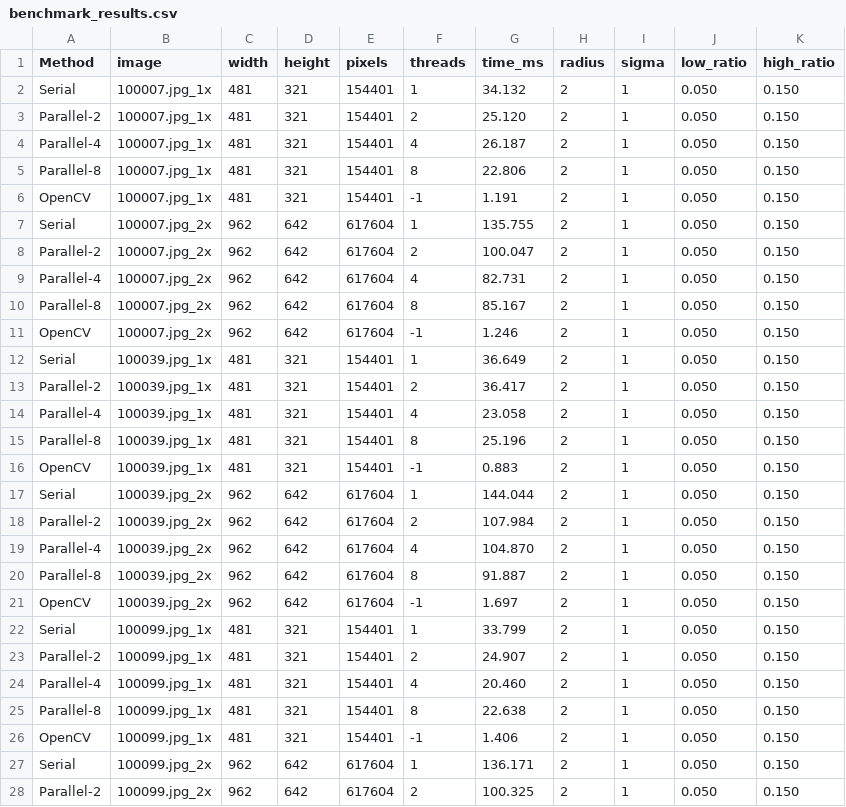
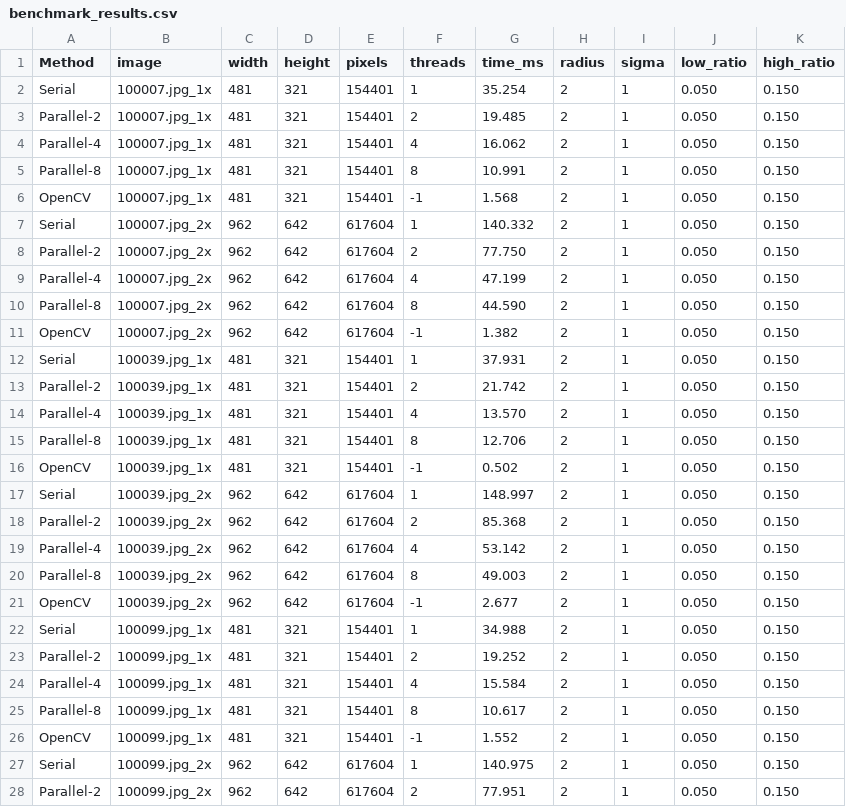
Before and after one commit to JiaJia-SHIH/Brno_Canny_Detector_Project, a CSV file: benchmark_results/benchmark_results.csv, drawn as a sheet; only a part is shown; the diff covers the shown part only.

Commit message:
[Modified] Benchmark terminal Text

```diff
--- a/benchmark_results/benchmark_results.csv
+++ b/benchmark_results/benchmark_results.csv
@@ -1,28 +1,28 @@
 Method,image,width,height,pixels,threads,time_ms,radius,sigma,low_ratio,high_ratio
-Serial,100007.jpg_1x,481,321,154401,1,34.132,2,1,0.050,0.150
-Parallel-2,100007.jpg_1x,481,321,154401,2,25.120,2,1,0.050,0.150
-Parallel-4,100007.jpg_1x,481,321,154401,4,26.187,2,1,0.050,0.150
-Parallel-8,100007.jpg_1x,481,321,154401,8,22.806,2,1,0.050,0.150
-OpenCV,100007.jpg_1x,481,321,154401,-1,1.191,2,1,0.050,0.150
-Serial,100007.jpg_2x,962,642,617604,1,135.755,2,1,0.050,0.150
-Parallel-2,100007.jpg_2x,962,642,617604,2,100.047,2,1,0.050,0.150
-Parallel-4,100007.jpg_2x,962,642,617604,4,82.731,2,1,0.050,0.150
-Parallel-8,100007.jpg_2x,962,642,617604,8,85.167,2,1,0.050,0.150
-OpenCV,100007.jpg_2x,962,642,617604,-1,1.246,2,1,0.050,0.150
-Serial,100039.jpg_1x,481,321,154401,1,36.649,2,1,0.050,0.150
-Parallel-2,100039.jpg_1x,481,321,154401,2,36.417,2,1,0.050,0.150
-Parallel-4,100039.jpg_1x,481,321,154401,4,23.058,2,1,0.050,0.150
-Parallel-8,100039.jpg_1x,481,321,154401,8,25.196,2,1,0.050,0.150
-OpenCV,100039.jpg_1x,481,321,154401,-1,0.883,2,1,0.050,0.150
-Serial,100039.jpg_2x,962,642,617604,1,144.044,2,1,0.050,0.150
-Parallel-2,100039.jpg_2x,962,642,617604,2,107.984,2,1,0.050,0.150
-Parallel-4,100039.jpg_2x,962,642,617604,4,104.870,2,1,0.050,0.150
-Parallel-8,100039.jpg_2x,962,642,617604,8,91.887,2,1,0.050,0.150
-OpenCV,100039.jpg_2x,962,642,617604,-1,1.697,2,1,0.050,0.150
-Serial,100099.jpg_1x,481,321,154401,1,33.799,2,1,0.050,0.150
-Parallel-2,100099.jpg_1x,481,321,154401,2,24.907,2,1,0.050,0.150
-Parallel-4,100099.jpg_1x,481,321,154401,4,20.460,2,1,0.050,0.150
-Parallel-8,100099.jpg_1x,481,321,154401,8,22.638,2,1,0.050,0.150
-OpenCV,100099.jpg_1x,481,321,154401,-1,1.406,2,1,0.050,0.150
-Serial,100099.jpg_2x,962,642,617604,1,136.171,2,1,0.050,0.150
-Parallel-2,100099.jpg_2x,962,642,617604,2,100.325,2,1,0.050,0.150
+Serial,100007.jpg_1x,481,321,154401,1,35.254,2,1,0.050,0.150
+Parallel-2,100007.jpg_1x,481,321,154401,2,19.485,2,1,0.050,0.150
+Parallel-4,100007.jpg_1x,481,321,154401,4,16.062,2,1,0.050,0.150
+Parallel-8,100007.jpg_1x,481,321,154401,8,10.991,2,1,0.050,0.150
+OpenCV,100007.jpg_1x,481,321,154401,-1,1.568,2,1,0.050,0.150
+Serial,100007.jpg_2x,962,642,617604,1,140.332,2,1,0.050,0.150
+Parallel-2,100007.jpg_2x,962,642,617604,2,77.750,2,1,0.050,0.150
+Parallel-4,100007.jpg_2x,962,642,617604,4,47.199,2,1,0.050,0.150
+Parallel-8,100007.jpg_2x,962,642,617604,8,44.590,2,1,0.050,0.150
+OpenCV,100007.jpg_2x,962,642,617604,-1,1.382,2,1,0.050,0.150
+Serial,100039.jpg_1x,481,321,154401,1,37.931,2,1,0.050,0.150
+Parallel-2,100039.jpg_1x,481,321,154401,2,21.742,2,1,0.050,0.150
+Parallel-4,100039.jpg_1x,481,321,154401,4,13.570,2,1,0.050,0.150
+Parallel-8,100039.jpg_1x,481,321,154401,8,12.706,2,1,0.050,0.150
+OpenCV,100039.jpg_1x,481,321,154401,-1,0.502,2,1,0.050,0.150
+Serial,100039.jpg_2x,962,642,617604,1,148.997,2,1,0.050,0.150
+Parallel-2,100039.jpg_2x,962,642,617604,2,85.368,2,1,0.050,0.150
+Parallel-4,100039.jpg_2x,962,642,617604,4,53.142,2,1,0.050,0.150
+Parallel-8,100039.jpg_2x,962,642,617604,8,49.003,2,1,0.050,0.150
+OpenCV,100039.jpg_2x,962,642,617604,-1,2.677,2,1,0.050,0.150
+Serial,100099.jpg_1x,481,321,154401,1,34.988,2,1,0.050,0.150
+Parallel-2,100099.jpg_1x,481,321,154401,2,19.252,2,1,0.050,0.150
+Parallel-4,100099.jpg_1x,481,321,154401,4,15.584,2,1,0.050,0.150
+Parallel-8,100099.jpg_1x,481,321,154401,8,10.617,2,1,0.050,0.150
+OpenCV,100099.jpg_1x,481,321,154401,-1,1.552,2,1,0.050,0.150
+Serial,100099.jpg_2x,962,642,617604,1,140.975,2,1,0.050,0.150
+Parallel-2,100099.jpg_2x,962,642,617604,2,77.951,2,1,0.050,0.150
```
Also changed, not shown: 73 edited cells elsewhere in this file, 1 other file.
